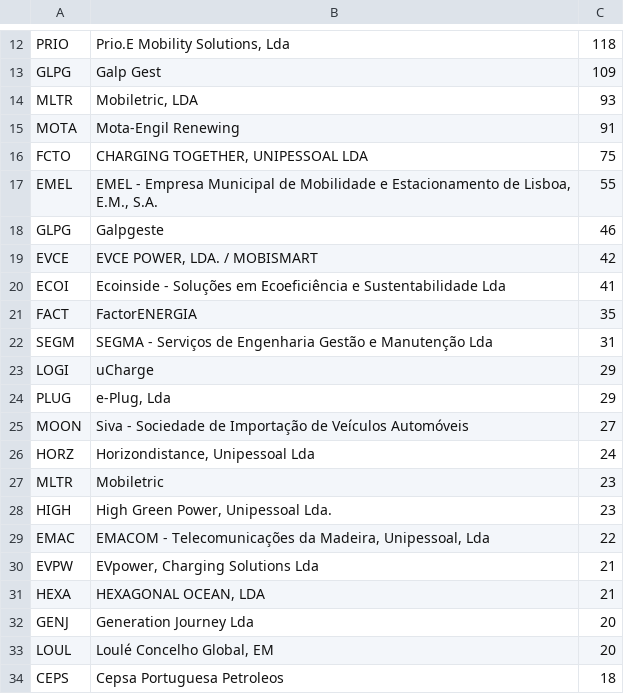
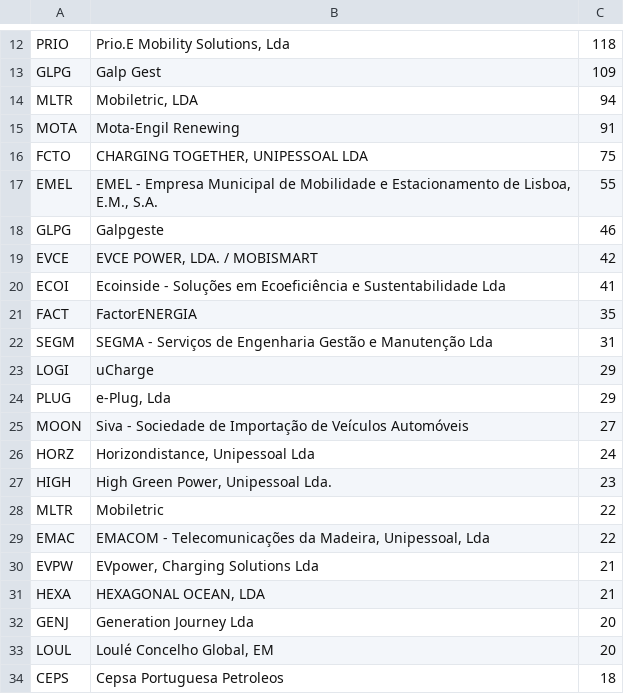
Before and after one commit to avataranedotas/get_NAP_mobie, a CSV file: opc_counts.csv, drawn as a sheet; only a part is shown, gaps mark what is left out.

```diff
--- a/opc_counts.csv
+++ b/opc_counts.csv
@@ -13,3 +13,3 @@ PRIO;Prio.E Mobility Solutions, Lda;118
 GLPG;Galp Gest;109
-MLTR;Mobiletric, LDA;93
+MLTR;Mobiletric, LDA;94
 MOTA;Mota-Engil Renewing;91
@@ -26,4 +26,4 @@ MOON;Siva - Sociedade de Importação de Veículos Automóveis;27
 HORZ;Horizondistance, Unipessoal Lda;24
-MLTR;Mobiletric;23
 HIGH;High Green Power, Unipessoal Lda.;23
+MLTR;Mobiletric;22
 EMAC;EMACOM - Telecomunicações da Madeira, Unipessoal, Lda;22
```
Also changed, not shown: 5 other files.
